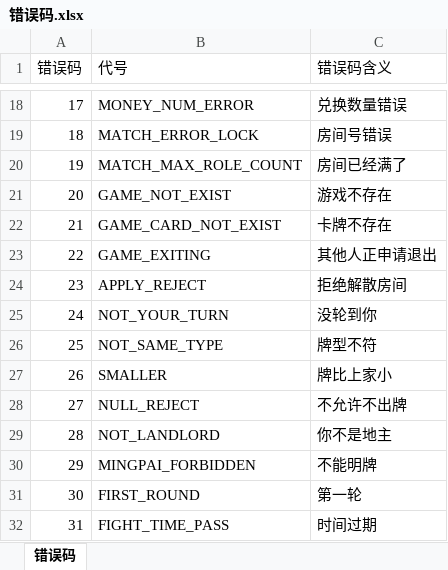
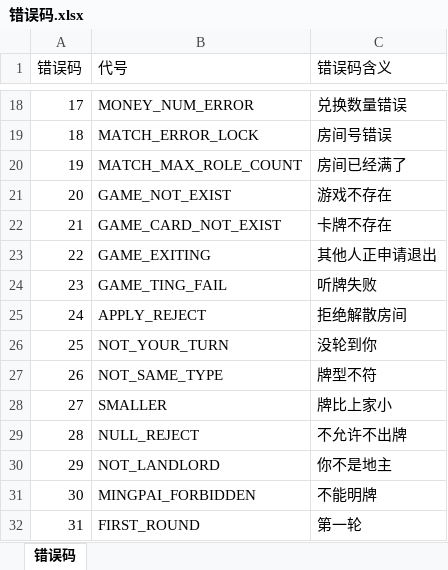
Before and after one commit to wcyfd/majiang-collections-server, an Excel workbook: protocol/错误码.xlsx, sheet 错误码, drawn as a sheet; only a part is shown, gaps mark what is left out; the shorter side is filled out with more unchanged rows; values as stored, in another font and other column widths than the file's, no borders; addresses are those after the commit; the diff names each change by its address in the sheet, - before the commit and + after, or states it on an @@ line.

```diff
--- a/protocol/错误码.xlsx (sheet 错误码)
+++ b/protocol/错误码.xlsx (sheet 错误码)
+row 24: 23 | GAME_TING_FAIL | 听牌失败
@@ column A (错误码) renumbered from row 25 down @@
```
Also changed, not shown: 42 other files.
